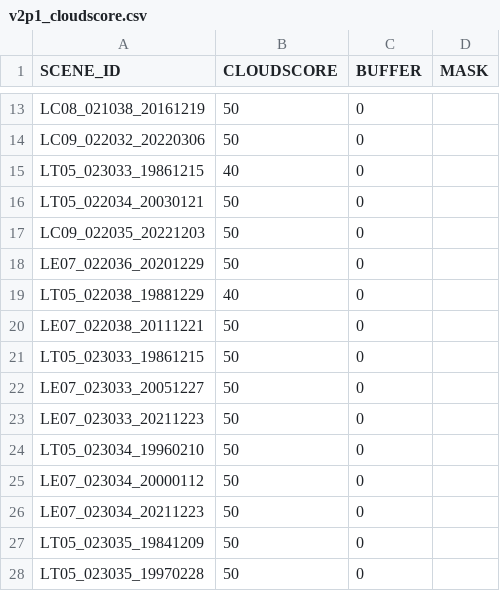
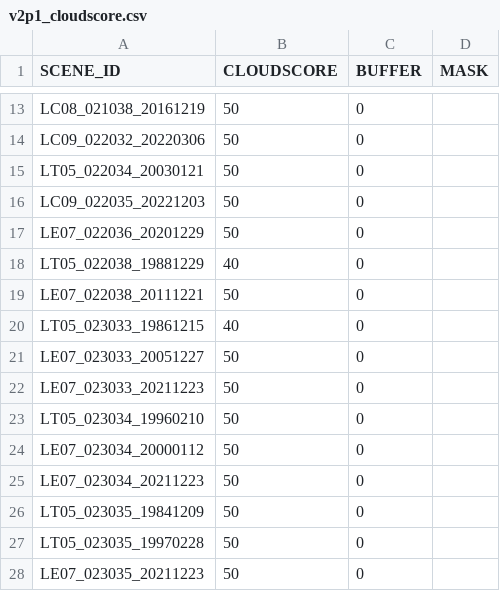
Before and after one commit to cgmorton/scene-skip-list, a CSV file: v2p1_cloudscore.csv, drawn as a sheet; only a part is shown, gaps mark what is left out; the shorter side is filled out with more unchanged rows.

Commit message:
Update v2p1_cloudscore.csv

```diff
--- a/v2p1_cloudscore.csv
+++ b/v2p1_cloudscore.csv
@@ -14,3 +14,2 @@ LC08_021038_20161219,50,0,
 LC09_022032_20220306,50,0,
-LT05_023033_19861215,40,0,
 LT05_022034_20030121,50,0,
@@ -20,3 +19,3 @@ LT05_022038_19881229,40,0,
 LE07_022038_20111221,50,0,
-LT05_023033_19861215,50,0,
+LT05_023033_19861215,40,0,
 LE07_023033_20051227,50,0,
```
